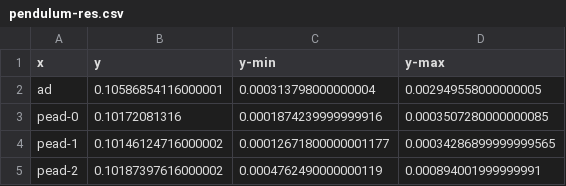
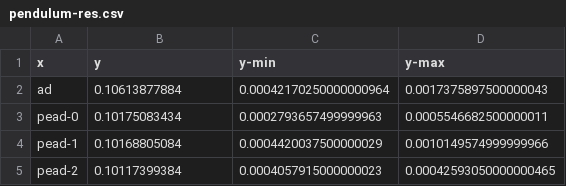
Before and after one commit to br4sco/miking-dae, a CSV file: examples/benchmarks/csv/pendulum-res.csv, drawn as a sheet.

```diff
--- a/examples/benchmarks/csv/pendulum-res.csv
+++ b/examples/benchmarks/csv/pendulum-res.csv
@@ -1,5 +1,5 @@
 x,y,y-min,y-max
-ad,0.10586854116000001,0.000313798000000004,0.002949558000000005
-pead-0,0.10172081316,0.0001874239999999916,0.0003507280000000085
-pead-1,0.10146124716000002,0.00012671800000001177,0.00034286899999999565
-pead-2,0.10187397616000002,0.0004762490000000119,0.000894001999999991
+ad,0.10613877884,0.00042170250000000964,0.0017375897500000043
+pead-0,0.10175083434,0.0002793657499999963,0.0005546682500000011
+pead-1,0.10168805084,0.0004420037500000029,0.0010149574999999966
+pead-2,0.10117399384,0.0004057915000000023,0.00042593050000000465
```
Also changed, not shown: examples/benchmarks/csv/cauer_100-jac.csv, examples/benchmarks/csv/cauer_100-res.csv, 23 other files.
